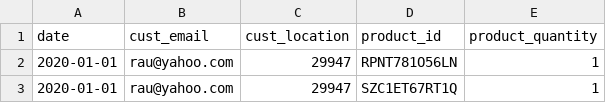
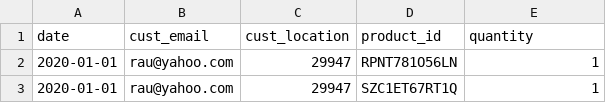
Before and after one commit to MSU-CS3250-DreamTeam/Database, a CSV file: customer_orders_A_team1.csv, drawn as a sheet; only a part is shown.

```diff
--- a/customer_orders_A_team1.csv
+++ b/customer_orders_A_team1.csv
@@ -1,2 +1,2 @@
-date,cust_email,cust_location,product_id,product_quantity
+date,cust_email,cust_location,product_id,quantity
 2020-01-01,rau@yahoo.com,29947,RPNT781O56LN,1
```
Also changed, not shown: 8 other files.
